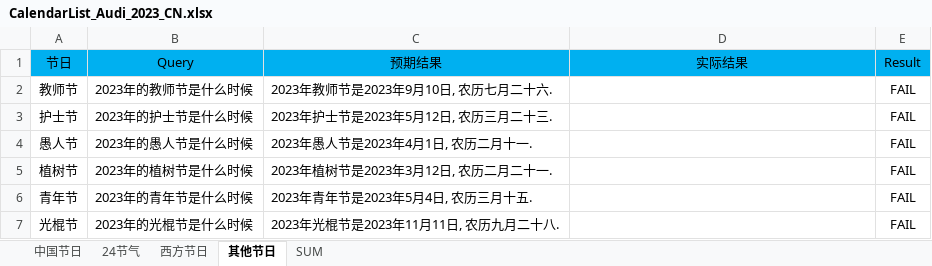
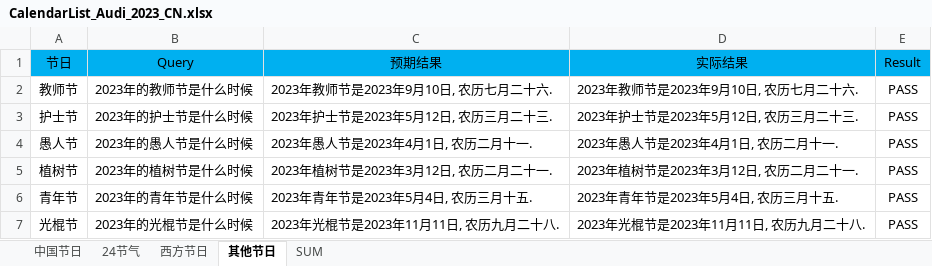
Before and after one commit to PatrickShun/AutoTest_office, an Excel workbook: SDS节日节气专项测试/CalendarList_Audi_2023_CN.xlsx, sheet 其他节日, drawn as a sheet; values as stored, in another font and other column widths than the file's, no borders; conditional formats not drawn; the diff names each change by its address in the sheet, - before the commit and + after, or states it on an @@ line.

```diff
--- a/SDS节日节气专项测试/CalendarList_Audi_2023_CN.xlsx (sheet 其他节日)
+++ b/SDS节日节气专项测试/CalendarList_Audi_2023_CN.xlsx (sheet 其他节日)
-D2 (实际结果): (empty)
+D2 (实际结果): 2023年教师节是2023年9月10日, 农历七月二十六.
-E2:E7 (Result): FAIL
+E2:E7 (Result): PASS
-D3 (实际结果): (empty)
+D3 (实际结果): 2023年护士节是2023年5月12日, 农历三月二十三.
-D4 (实际结果): (empty)
+D4 (实际结果): 2023年愚人节是2023年4月1日, 农历二月十一.
-D5 (实际结果): (empty)
+D5 (实际结果): 2023年植树节是2023年3月12日, 农历二月二十一.
-D6 (实际结果): (empty)
+D6 (实际结果): 2023年青年节是2023年5月4日, 农历三月十五.
-D7 (实际结果): (empty)
+D7 (实际结果): 2023年光棍节是2023年11月11日, 农历九月二十八.
```
Also changed, not shown: sheet 24节气, sheet SUM, sheet 中国节日, sheet 西方节日, formulas that keep their value, SDS节日节气专项测试/CalendarList_Audi_2023_CT.xlsx, 7 other files.
